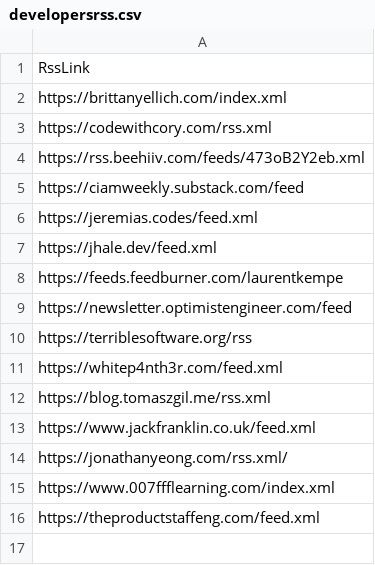
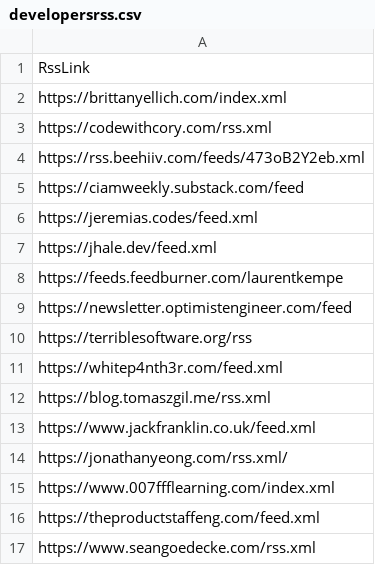
Before and after one commit to brittanyellich/developers-who-blog, a CSV file: developersrss.csv, drawn as a sheet; the diff names each change by its address in the sheet, - before the commit and + after, or states it on an @@ line.

```diff
--- a/developersrss.csv
+++ b/developersrss.csv
+row 17: https://www.seangoedecke.com/rss.xml
```
Also changed, not shown: 1 other file.
